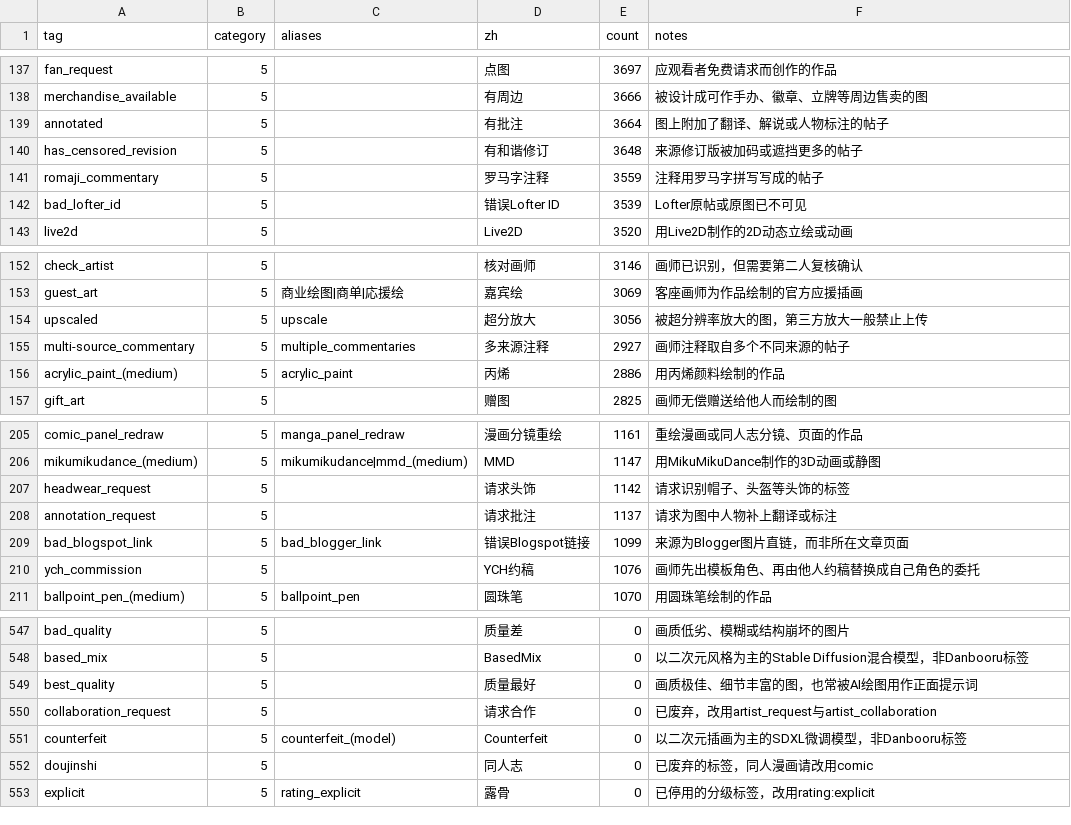
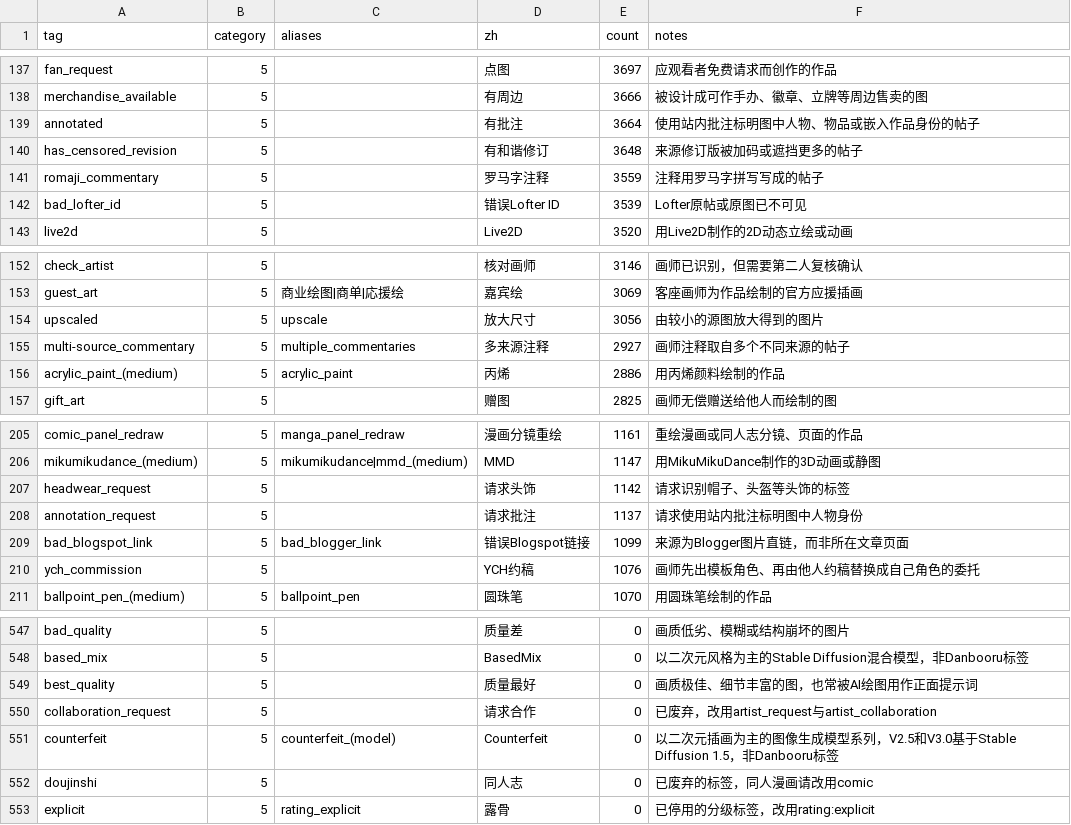
Before and after one commit to amenorira/danbooru-tags-data-zh, a CSV file: tags/meta.csv, drawn as a sheet; only a part is shown, gaps mark what is left out.

```diff
--- a/tags/meta.csv
+++ b/tags/meta.csv
@@ -138,3 +138,3 @@ fan_request,5,,点图,3697,应观看者免费请求而创作的作品
 merchandise_available,5,,有周边,3666,被设计成可作手办、徽章、立牌等周边售卖的图
-annotated,5,,有批注,3664,图上附加了翻译、解说或人物标注的帖子
+annotated,5,,有批注,3664,使用站内批注标明图中人物、物品或嵌入作品身份的帖子
 has_censored_revision,5,,有和谐修订,3648,来源修订版被加码或遮挡更多的帖子
@@ -153,3 +153,3 @@ check_artist,5,,核对画师,3146,画师已识别，但需要第二人复核确
 guest_art,5,商业绘图|商单|応援绘,嘉宾绘,3069,客座画师为作品绘制的官方应援插画
-upscaled,5,upscale,超分放大,3056,被超分辨率放大的图，第三方放大一般禁止上传
+upscaled,5,upscale,放大尺寸,3056,由较小的源图放大得到的图片
 multi-source_commentary,5,multiple_commentaries,多来源注释,2927,画师注释取自多个不同来源的帖子
@@ -207,3 +207,3 @@ mikumikudance_(medium),5,mikumikudance|mmd_(medium),MMD,1147,用MikuMikuDance制
 headwear_request,5,,请求头饰,1142,请求识别帽子、头盔等头饰的标签
-annotation_request,5,,请求批注,1137,请求为图中人物补上翻译或标注
+annotation_request,5,,请求批注,1137,请求使用站内批注标明图中人物身份
 bad_blogspot_link,5,bad_blogger_link,错误Blogspot链接,1099,来源为Blogger图片直链，而非所在文章页面
@@ -550,3 +550,3 @@ best_quality,5,,质量最好,0,画质极佳、细节丰富的图，也常被AI
 collaboration_request,5,,请求合作,0,已废弃，改用artist_request与artist_collaboration
-counterfeit,5,counterfeit_(model),Counterfeit,0,以二次元插画为主的SDXL微调模型，非Danbooru标签
+counterfeit,5,counterfeit_(model),Counterfeit,0,以二次元插画为主的图像生成模型系列，V2.5和V3.0基于Stable Diffusion 1.5，非Danbooru标签
 doujinshi,5,,同人志,0,已废弃的标签，同人漫画请改用comic
```
Also changed, not shown: 4 other files.
